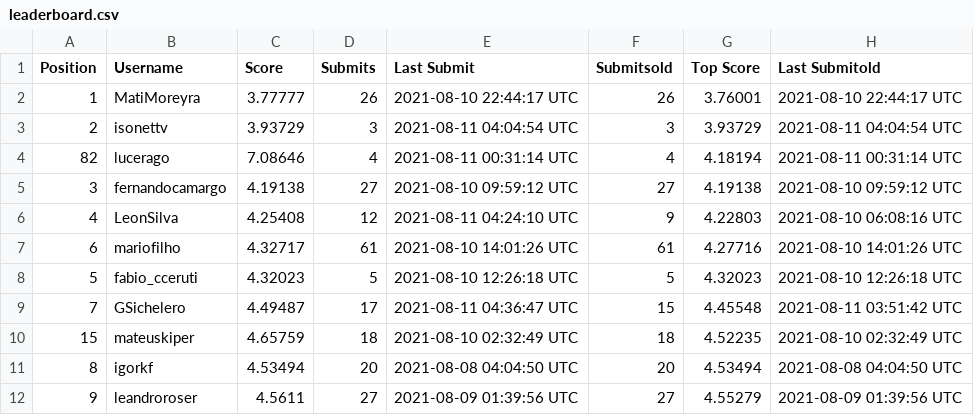
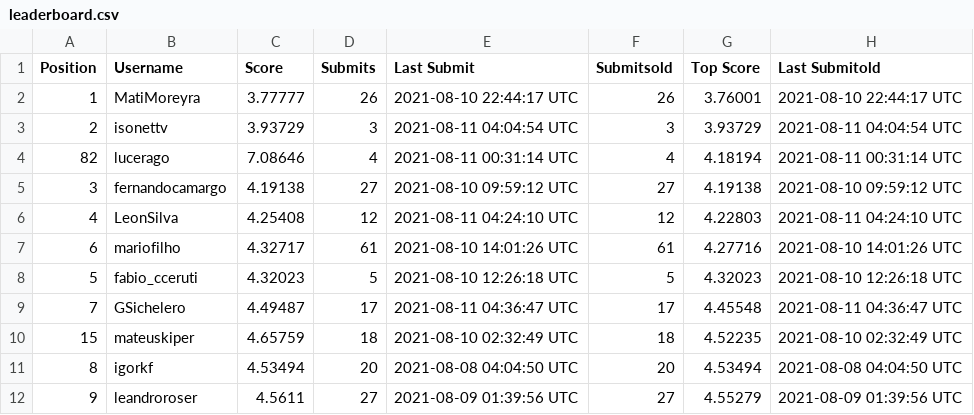
Before and after one commit to WittmannF/meli-challenge-leaderboard, a CSV file: leaderboard/leaderboard.csv, drawn as a sheet; only a part is shown.

```diff
--- a/leaderboard/leaderboard.csv
+++ b/leaderboard/leaderboard.csv
@@ -5,6 +5,6 @@ Position,Username,Score,Submits,Last Submit,Submitsold,Top Score,Last Submitold
 3,fernandocamargo,4.19138,27,2021-08-10 09:59:12 UTC,27,4.19138,2021-08-10 09:59:12 UTC
-4,LeonSilva,4.25408,12,2021-08-11 04:24:10 UTC,9,4.22803,2021-08-10 06:08:16 UTC
+4,LeonSilva,4.25408,12,2021-08-11 04:24:10 UTC,12,4.22803,2021-08-11 04:24:10 UTC
 6,mariofilho,4.32717,61,2021-08-10 14:01:26 UTC,61,4.27716,2021-08-10 14:01:26 UTC
 5,fabio_cceruti,4.32023,5,2021-08-10 12:26:18 UTC,5,4.32023,2021-08-10 12:26:18 UTC
-7,GSichelero,4.49487,17,2021-08-11 04:36:47 UTC,15,4.45548,2021-08-11 03:51:42 UTC
+7,GSichelero,4.49487,17,2021-08-11 04:36:47 UTC,17,4.45548,2021-08-11 04:36:47 UTC
 15,mateuskiper,4.65759,18,2021-08-10 02:32:49 UTC,18,4.52235,2021-08-10 02:32:49 UTC
```
